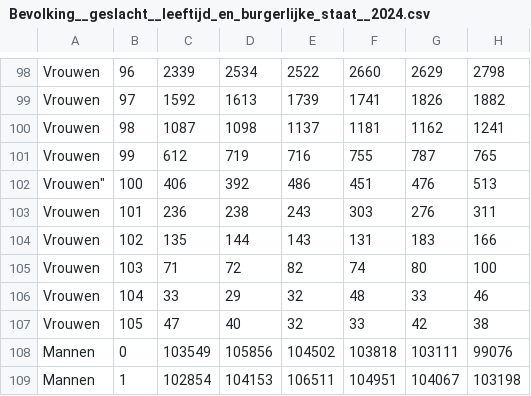
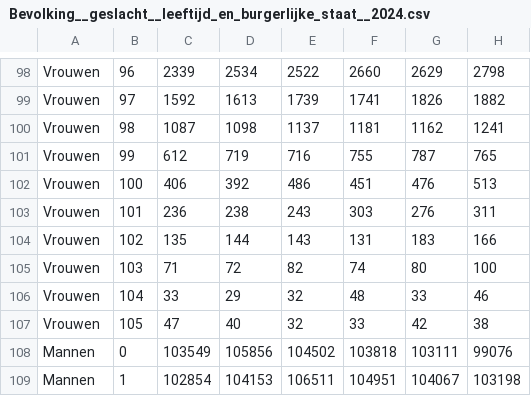
Before and after one commit to rcsmit/COVIDcases, a CSV file: input/Bevolking__geslacht__leeftijd_en_burgerlijke_staat__2024.csv, drawn as a sheet; only a part is shown, gaps mark what is left out; the diff names each change by its address in the sheet, - before the commit and + after, or states it on an @@ line.

```diff
--- a/input/Bevolking__geslacht__leeftijd_en_burgerlijke_staat__2024.csv
+++ b/input/Bevolking__geslacht__leeftijd_en_burgerlijke_staat__2024.csv
-A102: Vrouwen"
+A102: Vrouwen
```
Also changed, not shown: 2 other files.
